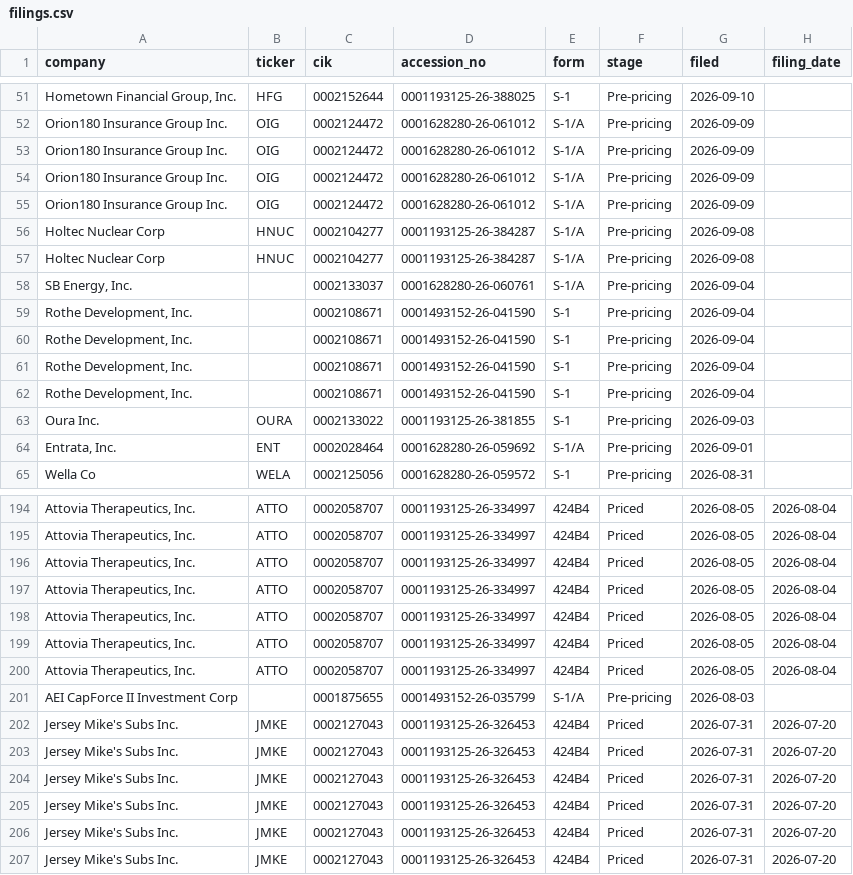
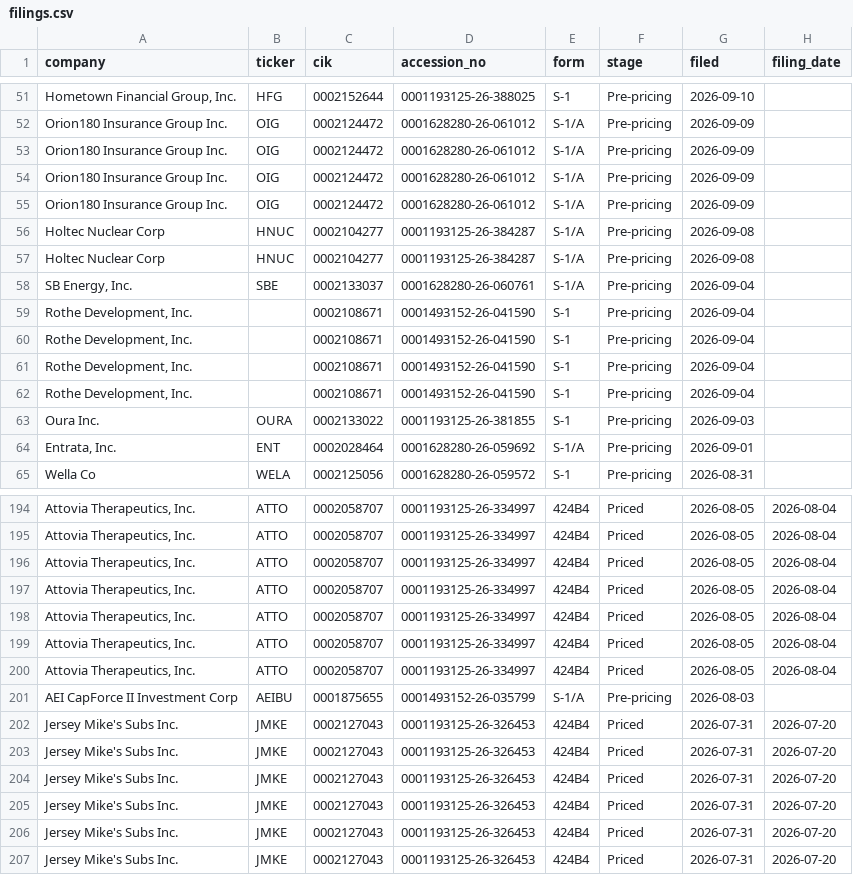
Before and after one commit to dailyblip/IPO-Tracking, a CSV file: docs/data/filings.csv, drawn as a sheet; only a part is shown, gaps mark what is left out; the diff names each change by its address in the sheet, - before the commit and + after, or states it on an @@ line.

```diff
--- a/docs/data/filings.csv
+++ b/docs/data/filings.csv
-B58 (ticker): (empty)
+B58 (ticker): SBE
-B201 (ticker): (empty)
+B201 (ticker): AEIBU
```
Also changed, not shown: 1 other file.
